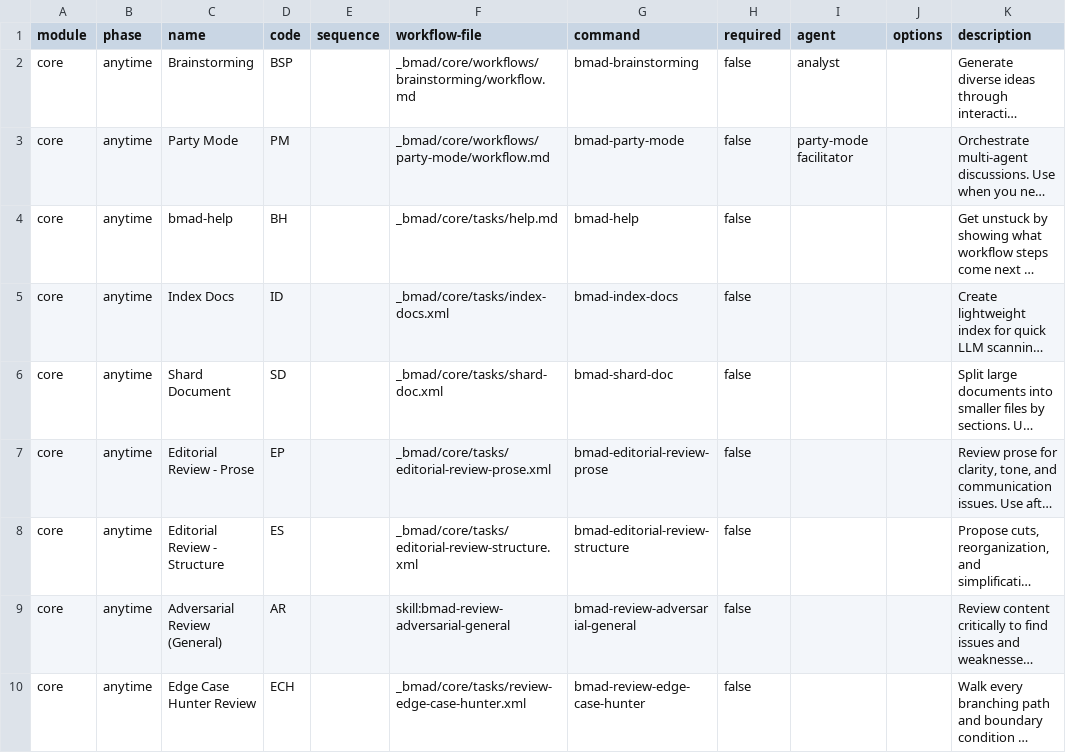
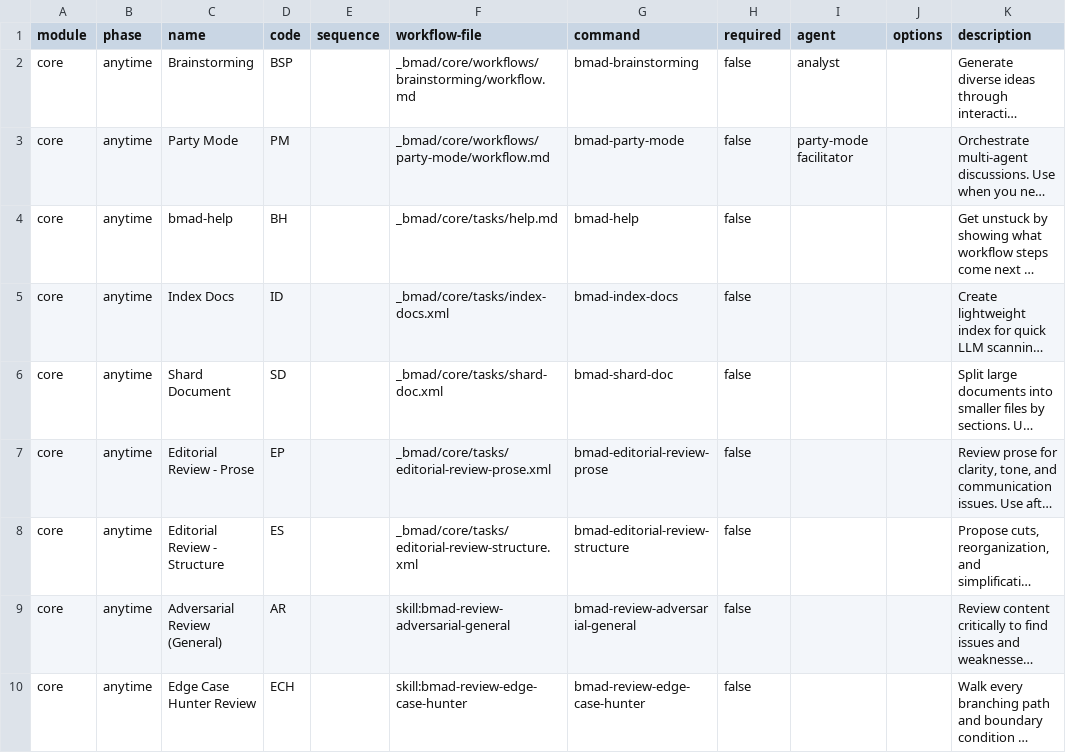
Before and after one commit to ricomiles/BMAD-METHOD, a CSV file: src/core/module-help.csv, drawn as a sheet; only a part is shown; long unchanged cells end in …; the diff names each change by its address in the sheet, - before the commit and + after, or states it on an @@ line.

```diff
--- a/src/core/module-help.csv
+++ b/src/core/module-help.csv
-F10 (workflow-file): _bmad/core/tasks/review-edge-case-hunter.xml
+F10 (workflow-file): skill:bmad-review-edge-case-hunter
```
Also changed, not shown: 7 other files.
